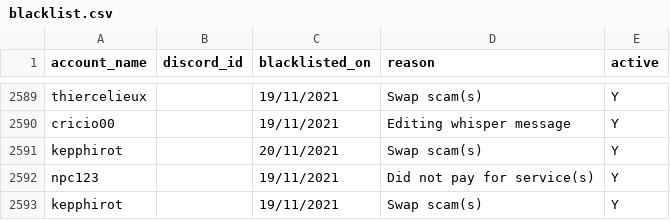
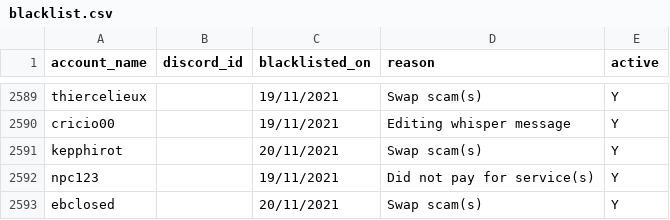
Before and after one commit to The-Forbidden-Trove/ForbiddenTroveBlacklist, a CSV file: blacklist.csv, drawn as a sheet; only a part is shown, gaps mark what is left out.

Commit message:
Update blacklist.csv

```diff
--- a/blacklist.csv
+++ b/blacklist.csv
@@ -2592,2 +2592,2 @@ account_name, discord_id, blacklisted_on, reason, active
 "npc123", "", "19/11/2021", "Did not pay for service(s)", "Y"
-"kepphirot", "", "19/11/2021", "Swap scam(s)", "Y"
+"ebclosed", "", "20/11/2021", "Swap scam(s)", "Y"
```
